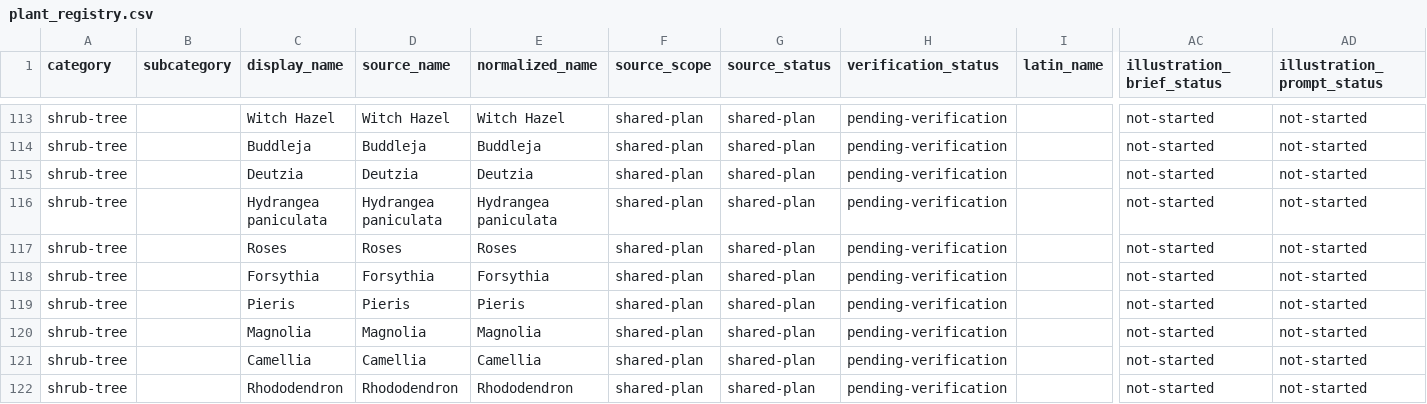
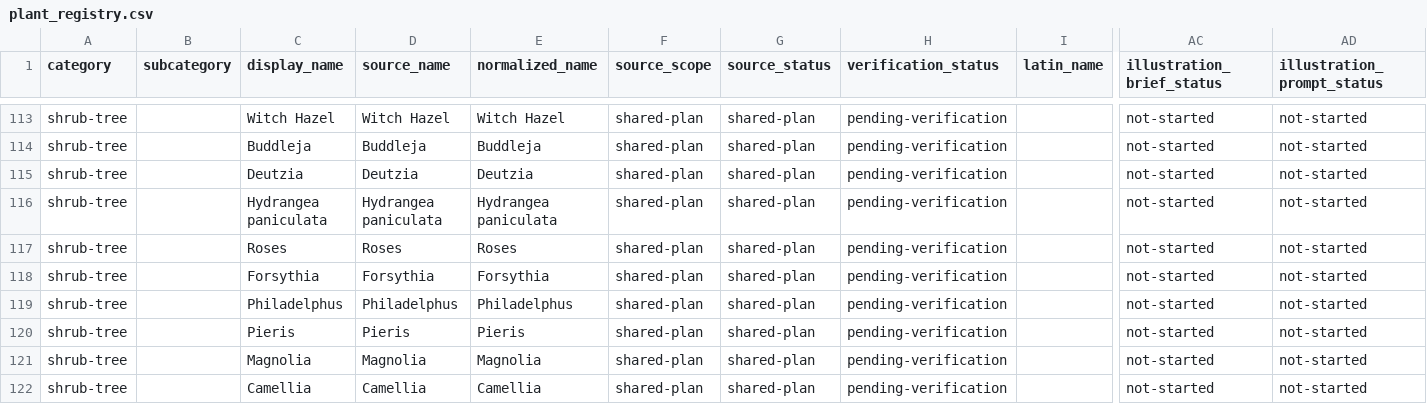
Before and after one commit to smokydastona/gardening, a CSV file: plant_registry.csv, drawn as a sheet; only a part is shown, gaps mark what is left out; the shorter side is filled out with more unchanged rows; rows hold the shown columns only; the diff names each change by its address in the sheet, - before the commit and + after, or states it on an @@ line.

```diff
--- a/plant_registry.csv
+++ b/plant_registry.csv
+row 119: shrub-tree |  | Philadelphus | Philadelphus | Philadelphus | shared-plan | shared-plan | pending-verification |  | not-started | not-started
```
Also changed, not shown: errington_illustration_briefs.csv, plant_illustrations/illustration_asset_manifest.csv, 5 other files.
